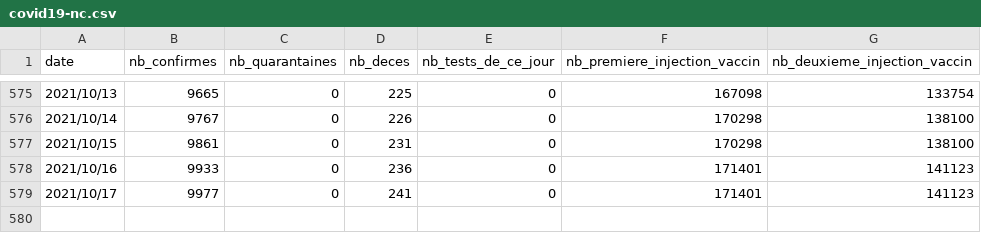
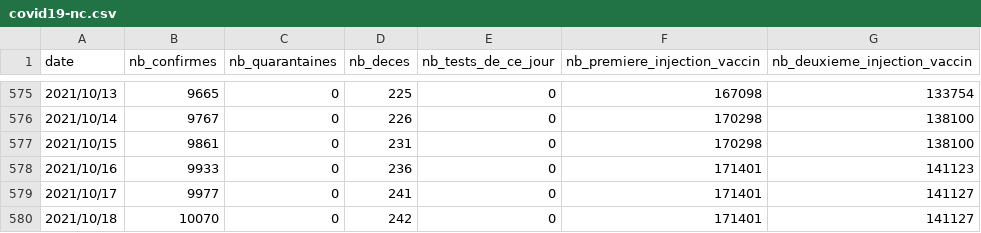
Before and after one commit to adriens/covid19-action-plan-nc, a CSV file: data/covid19-nc.csv, drawn as a sheet; only a part is shown, gaps mark what is left out.

Commit message:
maj 2021/10/18

```diff
--- a/data/covid19-nc.csv
+++ b/data/covid19-nc.csv
@@ -578,2 +578,3 @@ date,nb_confirmes,nb_quarantaines,nb_deces,nb_tests_de_ce_jour,nb_premiere_injec
 2021/10/16,9933,0,236,0,171401,141123
-2021/10/17,9977,0,241,0,171401,141123
+2021/10/17,9977,0,241,0,171401,141127
+2021/10/18,10070,0,242,0,171401,141127
```
